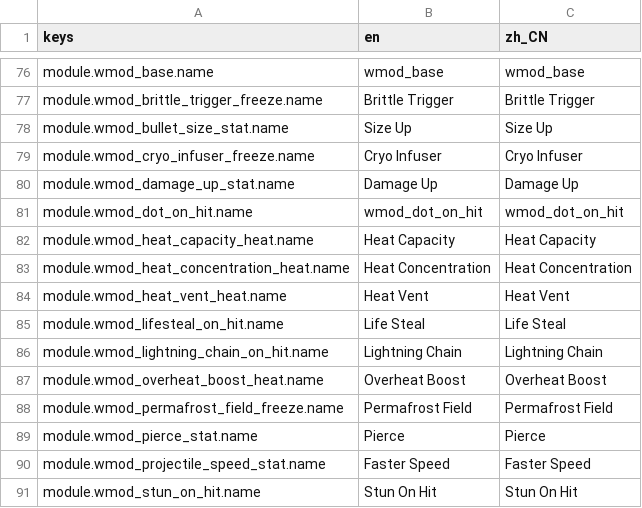
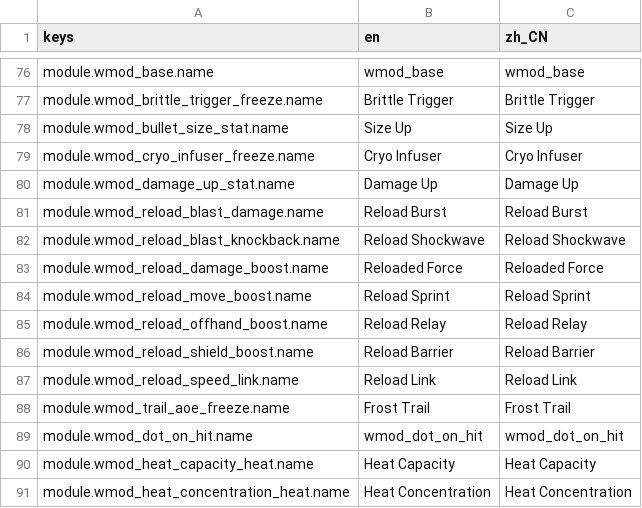
Before and after one commit to JYang496/project_mag, a CSV file: data/localization/game_content.csv, drawn as a sheet; only a part is shown, gaps mark what is left out; the shorter side is filled out with more unchanged rows.

Commit message:
more modules

```diff
--- a/data/localization/game_content.csv
+++ b/data/localization/game_content.csv
@@ -80,2 +80,10 @@ module.wmod_cryo_infuser_freeze.name,Cryo Infuser,Cryo Infuser
 module.wmod_damage_up_stat.name,Damage Up,Damage Up
+module.wmod_reload_blast_damage.name,Reload Burst,Reload Burst
+module.wmod_reload_blast_knockback.name,Reload Shockwave,Reload Shockwave
+module.wmod_reload_damage_boost.name,Reloaded Force,Reloaded Force
+module.wmod_reload_move_boost.name,Reload Sprint,Reload Sprint
+module.wmod_reload_offhand_boost.name,Reload Relay,Reload Relay
+module.wmod_reload_shield_boost.name,Reload Barrier,Reload Barrier
+module.wmod_reload_speed_link.name,Reload Link,Reload Link
+module.wmod_trail_aoe_freeze.name,Frost Trail,Frost Trail
 module.wmod_dot_on_hit.name,wmod_dot_on_hit,wmod_dot_on_hit
```
Also changed, not shown: 52 other files.
